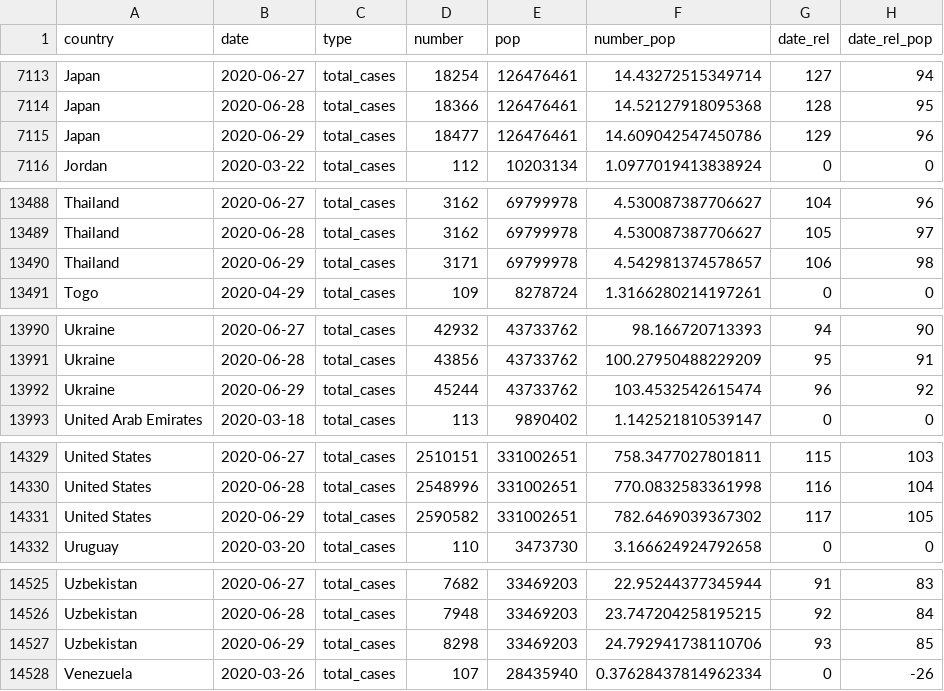
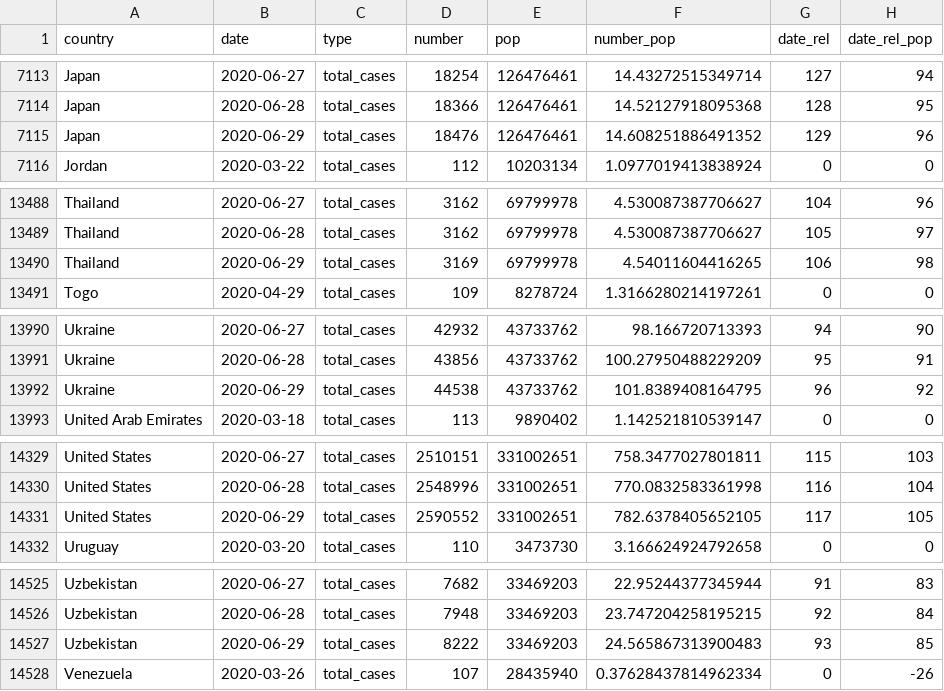
Before and after one commit to maxeyre/COVID-19, a CSV file: data_scraper/data/processed/JHU_100-cases.csv, drawn as a sheet; only a part is shown, gaps mark what is left out.

Commit message:
“scrape”

```diff
--- a/data_scraper/data/processed/JHU_100-cases.csv
+++ b/data_scraper/data/processed/JHU_100-cases.csv
@@ -7114,3 +7114,3 @@ Japan,2020-06-27,total_cases,18254,126476461,14.43272515349714,127,94
 Japan,2020-06-28,total_cases,18366,126476461,14.52127918095368,128,95
-Japan,2020-06-29,total_cases,18477,126476461,14.609042547450786,129,96
+Japan,2020-06-29,total_cases,18476,126476461,14.608251886491352,129,96
 Jordan,2020-03-22,total_cases,112,10203134,1.0977019413838924,0,0
@@ -13489,3 +13489,3 @@ Thailand,2020-06-27,total_cases,3162,69799978,4.530087387706627,104,96
 Thailand,2020-06-28,total_cases,3162,69799978,4.530087387706627,105,97
-Thailand,2020-06-29,total_cases,3171,69799978,4.542981374578657,106,98
+Thailand,2020-06-29,total_cases,3169,69799978,4.54011604416265,106,98
 Togo,2020-04-29,total_cases,109,8278724,1.3166280214197261,0,0
@@ -13991,3 +13991,3 @@ Ukraine,2020-06-27,total_cases,42932,43733762,98.166720713393,94,90
 Ukraine,2020-06-28,total_cases,43856,43733762,100.27950488229209,95,91
-Ukraine,2020-06-29,total_cases,45244,43733762,103.4532542615474,96,92
+Ukraine,2020-06-29,total_cases,44538,43733762,101.8389408164795,96,92
 United Arab Emirates,2020-03-18,total_cases,113,9890402,1.142521810539147,0,0
@@ -14330,3 +14330,3 @@ United States,2020-06-27,total_cases,2510151,331002651,758.3477027801811,115,103
 United States,2020-06-28,total_cases,2548996,331002651,770.0832583361998,116,104
-United States,2020-06-29,total_cases,2590582,331002651,782.6469039367302,117,105
+United States,2020-06-29,total_cases,2590552,331002651,782.6378405652105,117,105
 Uruguay,2020-03-20,total_cases,110,3473730,3.166624924792658,0,0
@@ -14526,3 +14526,3 @@ Uzbekistan,2020-06-27,total_cases,7682,33469203,22.95244377345944,91,83
 Uzbekistan,2020-06-28,total_cases,7948,33469203,23.747204258195215,92,84
-Uzbekistan,2020-06-29,total_cases,8298,33469203,24.792941738110706,93,85
+Uzbekistan,2020-06-29,total_cases,8222,33469203,24.565867313900483,93,85
 Venezuela,2020-03-26,total_cases,107,28435940,0.37628437814962334,0,-26
```
Also changed, not shown: data_scraper/data/processed/JHU_5-deaths.csv.
